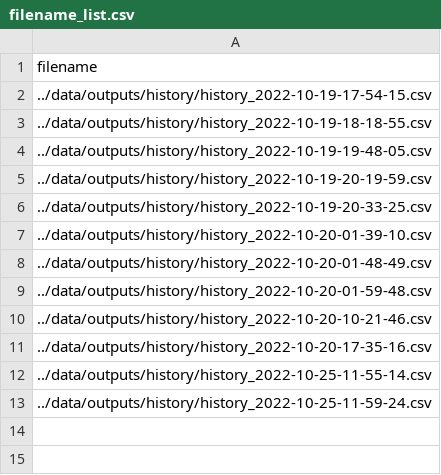
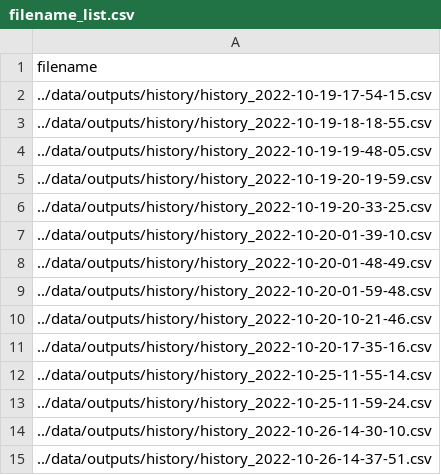
Before and after one commit to youluoy/ViT_experiment, a CSV file: data/outputs/history/filename_list.csv, drawn as a sheet.

```diff
--- a/data/outputs/history/filename_list.csv
+++ b/data/outputs/history/filename_list.csv
@@ -13 +13,3 @@ filename
 ../data/outputs/history/history_2022-10-25-11-59-24.csv
+../data/outputs/history/history_2022-10-26-14-30-10.csv
+../data/outputs/history/history_2022-10-26-14-37-51.csv
```
Also changed, not shown: 8 other files.
